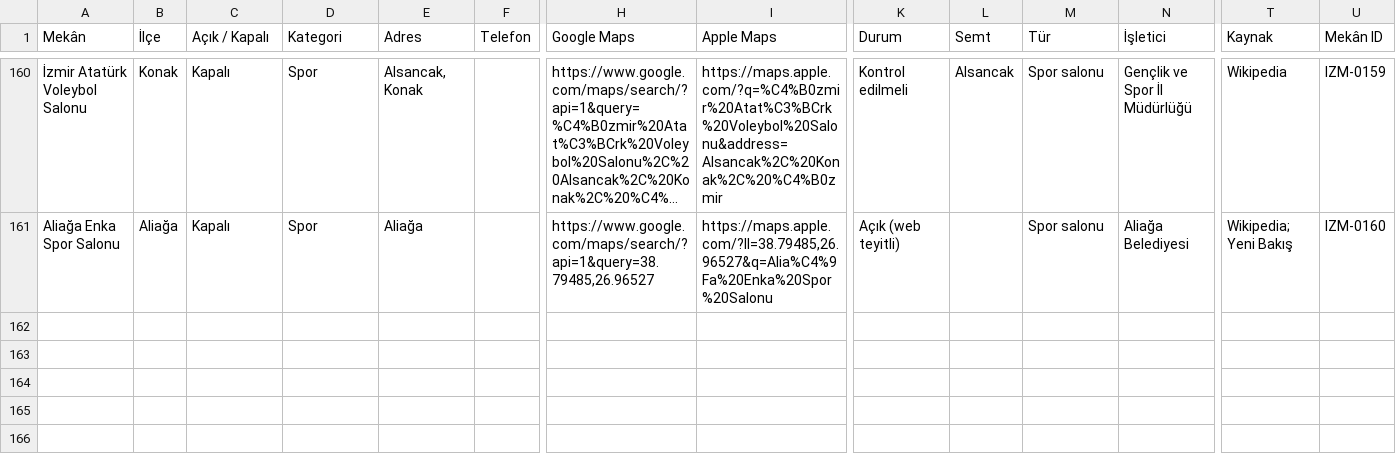
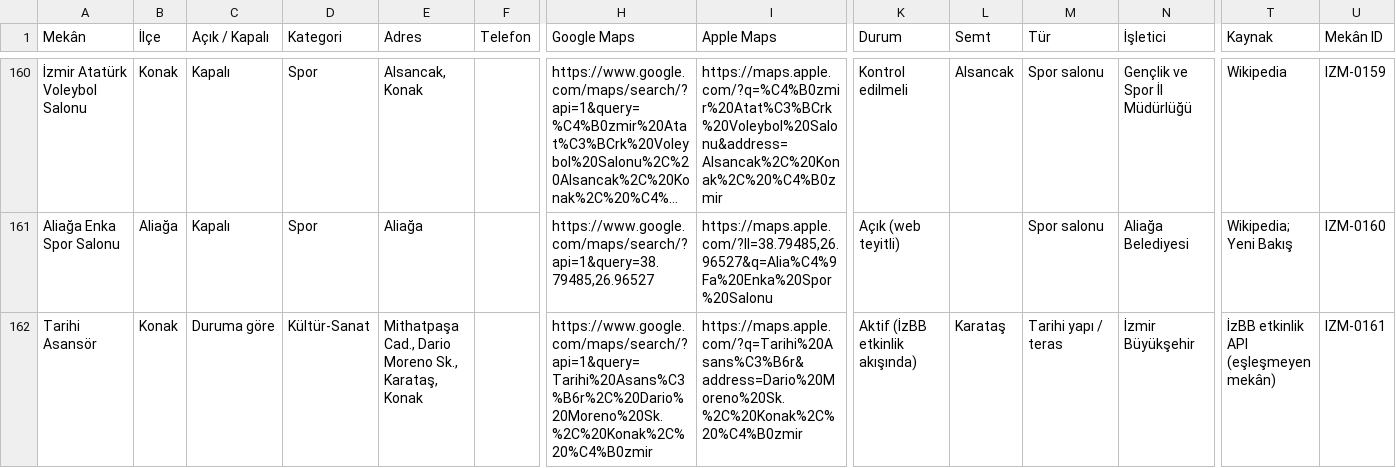
Before and after one commit to kemalozen71-urla/cumbus-veri, a CSV file: mekanlar.csv, drawn as a sheet; only a part is shown, gaps mark what is left out; long unchanged cells end in …; rows hold the shown columns only; the diff names each change by its address in the sheet, - before the commit and + after, or states it on an @@ line.

```diff
--- a/mekanlar.csv
+++ b/mekanlar.csv
+row 162: Tarihi Asansör | Konak | Duruma göre | Kültür-Sanat | Mithatpaşa Cad., Dario Moreno Sk., Karataş, Konak |  | https://www.google.com/maps/search/?api=1&query=Tarihi%20Asans%C3%B6r%2C%20Dario%20Moreno%20Sk.%2C%20Konak%2C%20%C4%B0zmir | https://maps.apple.com/?q=Tarihi%20Asans%C3%B6r&address=Dario%20Moreno%20Sk.%2C%20Konak%2C%20%C4%B0zmir | Aktif (İzBB etkinlik akışında) | Karataş | Tarihi yapı / teras | İzmir Büyükşehir | İzBB etkinlik API (eşleşmeyen mekân) | IZM-0161
```
Also changed, not shown: 2 other files.
